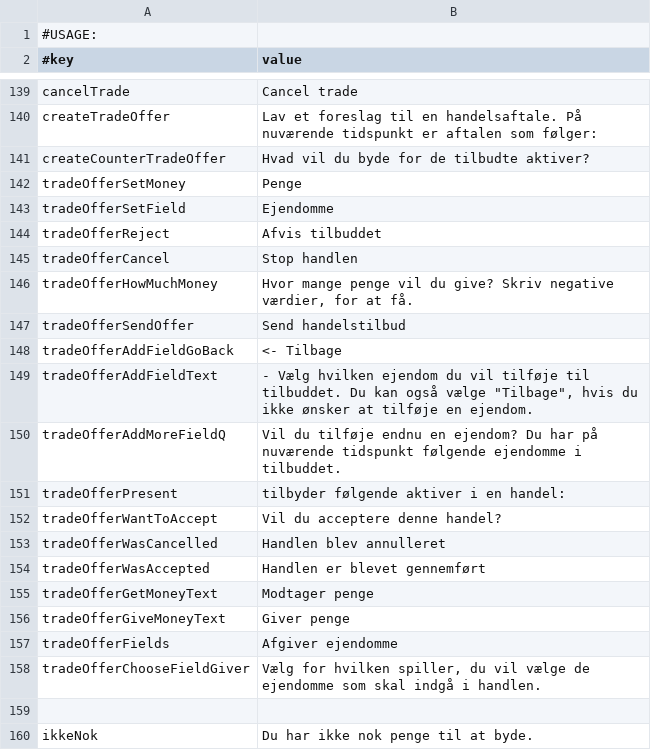
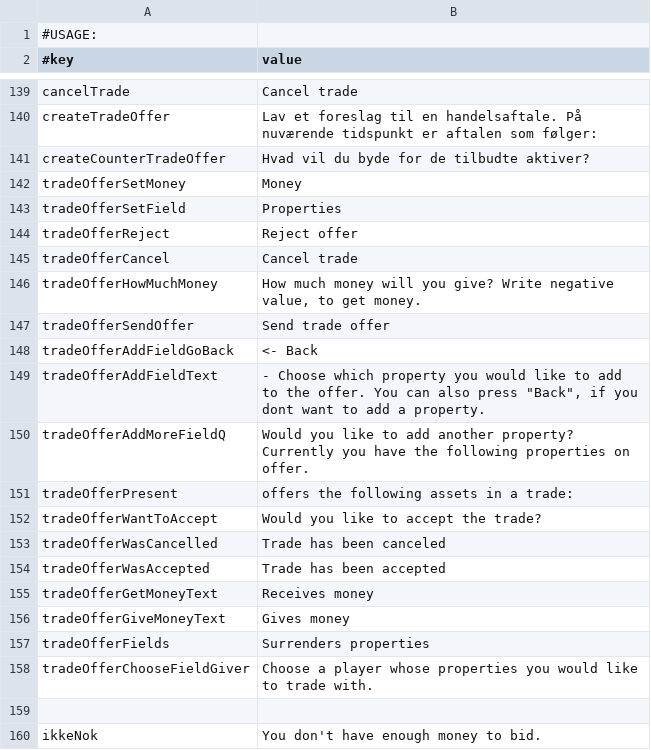
Before and after one commit to Magnusrk/G16.Matador, a CSV file: src/main/resources/LanguagePacks/en.csv, drawn as a sheet; only a part is shown, gaps mark what is left out.

Commit message:
Updated text strings in the language files

```diff
--- a/src/main/resources/LanguagePacks/en.csv
+++ b/src/main/resources/LanguagePacks/en.csv
@@ -141,20 +141,20 @@ createTradeOffer; Lav et foreslag til en handelsaftale. På nuværende tidspunkt
 createCounterTradeOffer; Hvad vil du byde for de tilbudte aktiver?
-tradeOfferSetMoney; Penge
-tradeOfferSetField; Ejendomme
-tradeOfferReject; Afvis tilbuddet
-tradeOfferCancel; Stop handlen
-tradeOfferHowMuchMoney; Hvor mange penge vil du give? Skriv negative værdier, for at få.
-tradeOfferSendOffer; Send handelstilbud
-tradeOfferAddFieldGoBack; <- Tilbage
-tradeOfferAddFieldText; - Vælg hvilken ejendom du vil tilføje til tilbuddet. Du kan også vælge "Tilbage", hvis du ikke ønsker at tilføje en ejendom.
-tradeOfferAddMoreFieldQ; Vil du tilføje endnu en ejendom? Du har på nuværende tidspunkt følgende ejendomme i tilbuddet.
-tradeOfferPresent; tilbyder følgende aktiver i en handel:
-tradeOfferWantToAccept; Vil du acceptere denne handel?
-tradeOfferWasCancelled; Handlen blev annulleret
-tradeOfferWasAccepted; Handlen er blevet gennemført
-tradeOfferGetMoneyText; Modtager penge
-tradeOfferGiveMoneyText; Giver penge
-tradeOfferFields; Afgiver ejendomme
-tradeOfferChooseFieldGiver; Vælg for hvilken spiller, du vil vælge de ejendomme som skal indgå i handlen.
+tradeOfferSetMoney; Money
+tradeOfferSetField; Properties
+tradeOfferReject; Reject offer
+tradeOfferCancel; Cancel trade
+tradeOfferHowMuchMoney; How much money will you give? Write negative value, to get money.
+tradeOfferSendOffer; Send trade offer
+tradeOfferAddFieldGoBack; <- Back
+tradeOfferAddFieldText; - Choose which property you would like to add to the offer. You can also press "Back", if you dont want to add a property.
+tradeOfferAddMoreFieldQ; Would you like to add another property? Currently you have the following properties on offer.
+tradeOfferPresent; offers the following assets in a trade:
+tradeOfferWantToAccept; Would you like to accept the trade?
+tradeOfferWasCancelled; Trade has been canceled
+tradeOfferWasAccepted; Trade has been accepted
+tradeOfferGetMoneyText; Receives money
+tradeOfferGiveMoneyText; Gives money
+tradeOfferFields; Surrenders properties
+tradeOfferChooseFieldGiver; Choose a player whose properties you would like to trade with.
 
-ikkeNok; Du har ikke nok penge til at byde.
+ikkeNok; You don't have enough money to bid.
```
Also changed, not shown: src/main/resources/LanguagePacks/da.csv.
